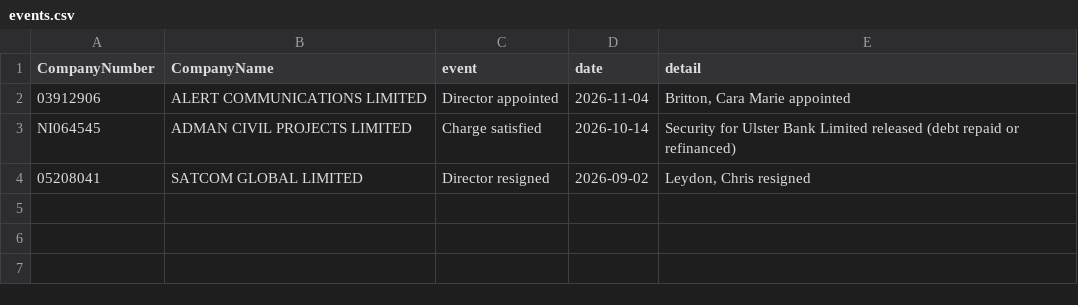
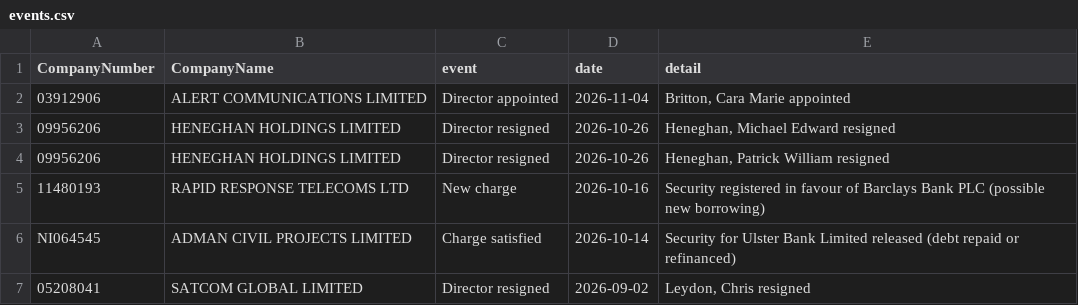
Before and after one commit to PE-Project-WM/infra-deal-scanner, a CSV file: data/monitor/events.csv, drawn as a sheet; the diff names each change by its address in the sheet, - before the commit and + after, or states it on an @@ line.

```diff
--- a/data/monitor/events.csv
+++ b/data/monitor/events.csv
+row 3: 09956206 | HENEGHAN HOLDINGS LIMITED | Director resigned | 2026-10-26 | Heneghan, Michael Edward resigned
+row 4: 09956206 | HENEGHAN HOLDINGS LIMITED | Director resigned | 2026-10-26 | Heneghan, Patrick William resigned
+row 5: 11480193 | RAPID RESPONSE TELECOMS LTD | New charge | 2026-10-16 | Security registered in favour of Barclays Bank PLC (possible new borrowing)
```
Also changed, not shown: data/outputs/valuation_latest.csv, 13 other files.
